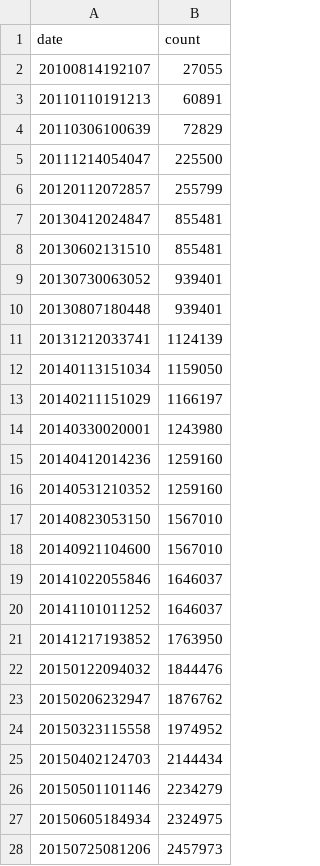
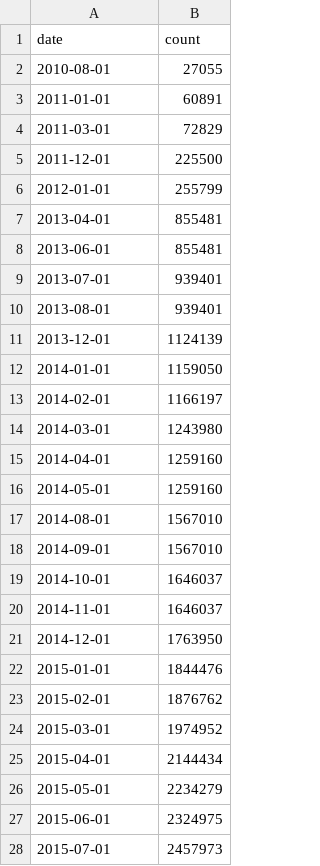
Before and after one commit to oduwsdl/FollowerCountHistory, a CSV file: examples/trevornoah/trevornoah.csv, drawn as a sheet; only a part is shown; the diff covers the shown part only.

```diff
--- a/examples/trevornoah/trevornoah.csv
+++ b/examples/trevornoah/trevornoah.csv
@@ -1,28 +1,28 @@
 date,count
-20100814192107,27055
-20110110191213,60891
-20110306100639,72829
-20111214054047,225500
-20120112072857,255799
-20130412024847,855481
-20130602131510,855481
-20130730063052,939401
-20130807180448,939401
-20131212033741,1124139
-20140113151034,1159050
-20140211151029,1166197
-20140330020001,1243980
-20140412014236,1259160
-20140531210352,1259160
-20140823053150,1567010
-20140921104600,1567010
-20141022055846,1646037
-20141101011252,1646037
-20141217193852,1763950
-20150122094032,1844476
-20150206232947,1876762
-20150323115558,1974952
-20150402124703,2144434
-20150501101146,2234279
-20150605184934,2324975
-20150725081206,2457973
+2010-08-01,27055
+2011-01-01,60891
+2011-03-01,72829
+2011-12-01,225500
+2012-01-01,255799
+2013-04-01,855481
+2013-06-01,855481
+2013-07-01,939401
+2013-08-01,939401
+2013-12-01,1124139
+2014-01-01,1159050
+2014-02-01,1166197
+2014-03-01,1243980
+2014-04-01,1259160
+2014-05-01,1259160
+2014-08-01,1567010
+2014-09-01,1567010
+2014-10-01,1646037
+2014-11-01,1646037
+2014-12-01,1763950
+2015-01-01,1844476
+2015-02-01,1876762
+2015-03-01,1974952
+2015-04-01,2144434
+2015-05-01,2234279
+2015-06-01,2324975
+2015-07-01,2457973
```
Also changed, not shown: 8 added rows and 24 edited cells elsewhere in this file, examples/twitter/twitter.csv, 35 other files.
